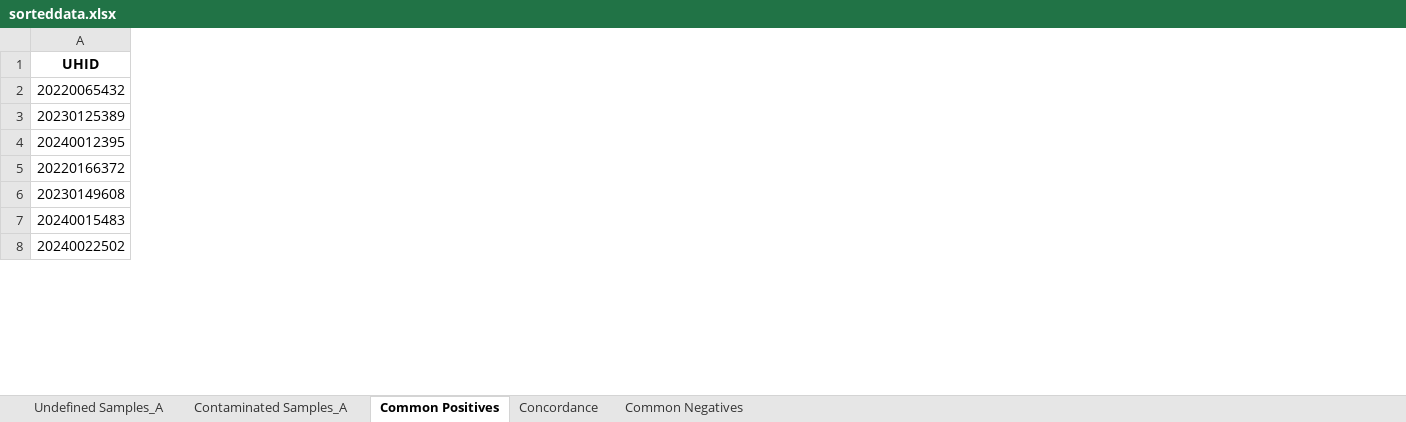
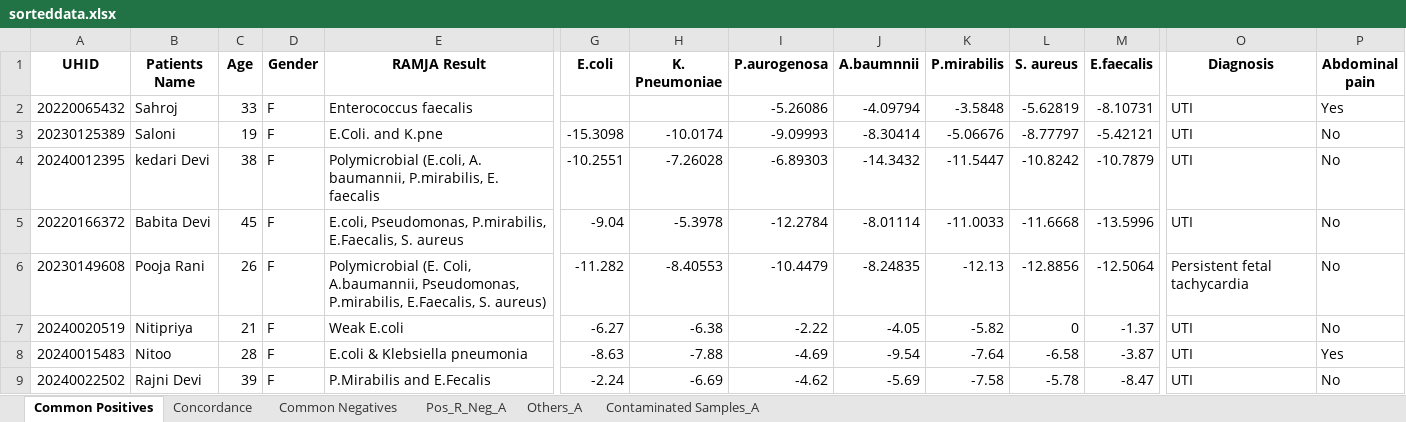
Before and after one commit to neeliit/DiagnosticsPy, an Excel workbook: sorteddata.xlsx, sheet Common Positives, drawn as a sheet; only a part is shown, gaps mark what is left out; values as stored, in another font and other column widths than the file's, no borders; rows hold the shown columns only; the diff covers the shown part only; the diff names each change by its address in the sheet, - before the commit and + after, or states it on an @@ line.

```diff
--- a/sorteddata.xlsx (sheet Common Positives)
+++ b/sorteddata.xlsx (sheet Common Positives)
-sheet tab: Undefined Samples_A
+sheet tab: Pos_R_Neg_A
+sheet tab: Others_A
@@ sheet tab order changed: Common Positives | Concordance | Common Negatives | Pos_R_Neg_A | Others_A | Contaminated Samples_A @@
+column B (Patients Name), rows 2-6: Sahroj | Saloni | kedari Devi | Babita Devi | Pooja Rani; rows 8-9: Nitoo | Rajni Devi
+column C (Age), rows 2-6: 33 | 19 | 38 | 45 | 26; rows 8-9: 28 | 39
+column D (Gender), rows 2-6: all F; rows 8-9: F | F
+column E (RAMJA Result), rows 2-6: Enterococcus faecalis | E.Coli. and K.pne | Polymicrobial (E.coli, A. baumannii, P.mirabilis, E. faecalis | E.coli, Pseudomonas, P.mirabilis, E.Faecalis, S. aureus | Polymicrobial (E. Coli, A.baumannii, Pseudomonas, P.mirabilis, E.Faecalis, S. aureus); rows 8-9: E.coli & Klebsiella pneumonia | P.Mirabilis and E.Fecalis
+column G (E.coli), rows 3-6: -15.3098 | -10.2551 | -9.04 | -11.282; rows 8-9: -8.63 | -2.24
+column H (K. Pneumoniae), rows 3-6: -10.0174 | -7.26028 | -5.3978 | -8.40553; rows 8-9: -7.88 | -6.69
+column I (P.aurogenosa), rows 2-6: -5.26086 | -9.09993 | -6.89303 | -12.2784 | -10.4479; rows 8-9: -4.69 | -4.62
+column J (A.baumnnii), rows 2-6: -4.09794 | -8.30414 | -14.3432 | -8.01114 | -8.24835; rows 8-9: -9.54 | -5.69
+column K (P.mirabilis), rows 2-6: -3.5848 | -5.06676 | -11.5447 | -11.0033 | -12.13; rows 8-9: -7.64 | -7.58
+column L (S. aureus), rows 2-6: -5.62819 | -8.77797 | -10.8242 | -11.6668 | -12.8856; rows 8-9: -6.58 | -5.78
+column M (E.faecalis), rows 2-6: -8.10731 | -5.42121 | -10.7879 | -13.5996 | -12.5064; rows 8-9: -3.87 | -8.47
+column O (Diagnosis), rows 2-6: UTI | UTI | UTI | UTI | Persistent fetal tachycardia; rows 8-9: UTI | UTI
+column P (Abdominal pain), rows 2-6: Yes | No | No | No | No; rows 8-9: Yes | No
+row 7: 20240020519 | Nitipriya | 21 | F | Weak E.coli | -6.27 | -6.38 | -2.22 | -4.05 | -5.82 | 0 | -1.37 | UTI | No
```
Also changed, not shown: 10 added rows, 15 added columns, 1 removed column and 1 edited cell elsewhere in this sheet, sheet Common Negatives, sheet Concordance, sheet Contaminated Samples_A, matrices.xlsx, 3 other files.
